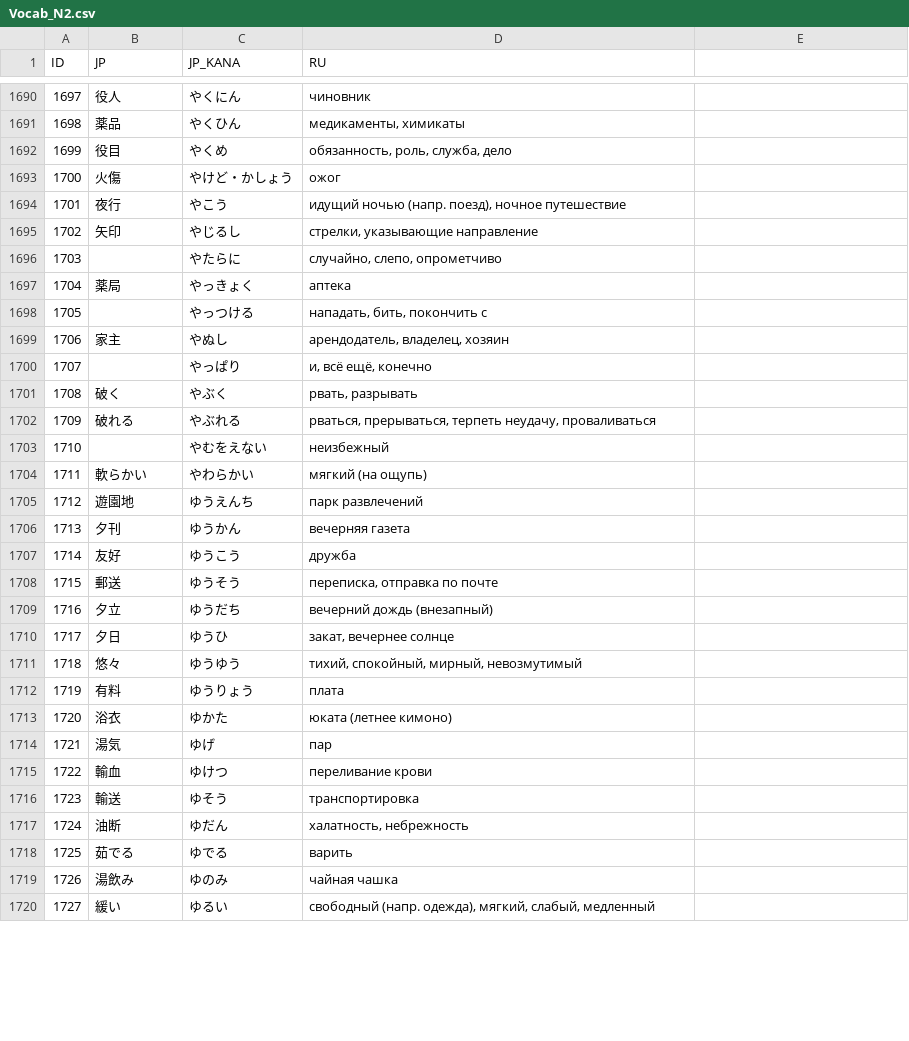
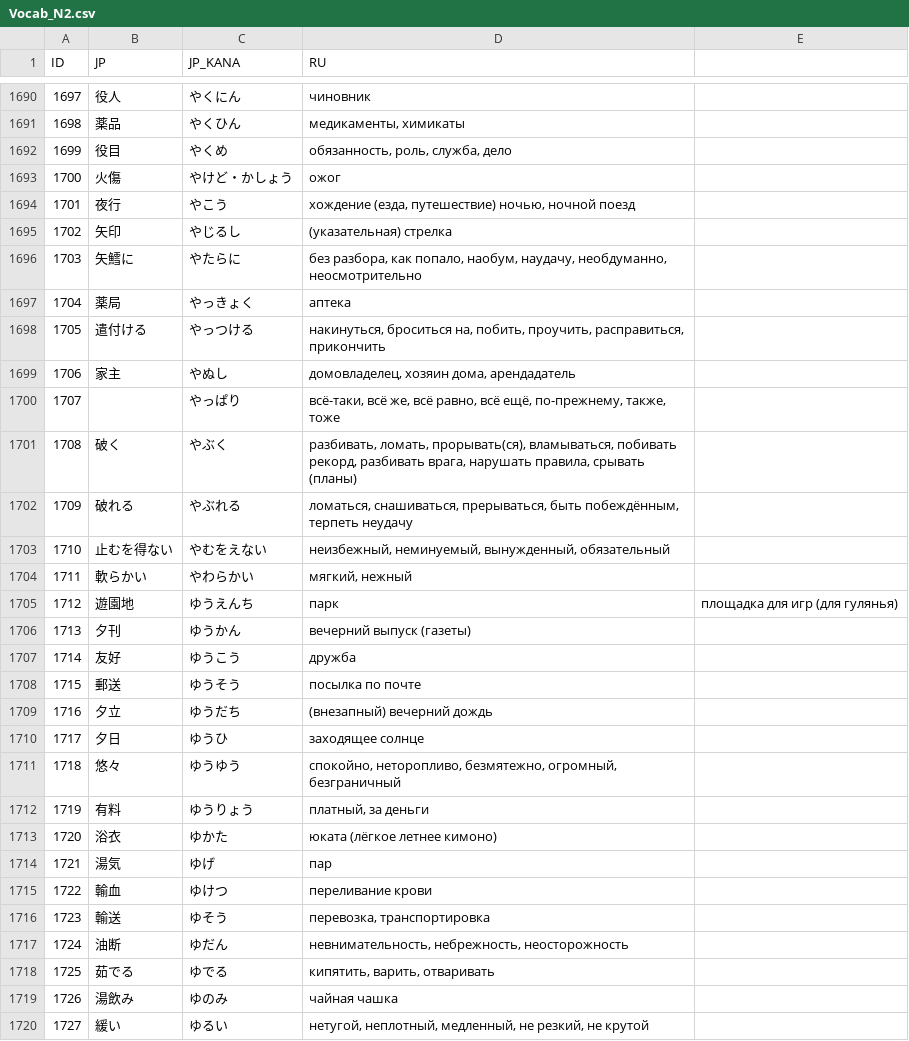
Before and after one commit to gwend/jvocab.data, a CSV file: Vocab_N2.csv, drawn as a sheet; only a part is shown, gaps mark what is left out; the diff covers the shown part only.

Commit message:
* проверяем дальше

```diff
--- a/Vocab_N2.csv
+++ b/Vocab_N2.csv
@@ -1693,28 +1693,28 @@ ID;JP;JP_KANA;RU
 1700;火傷;やけど・かしょう;ожог
-1701;夜行;やこう;идущий ночью (напр. поезд), ночное путешествие
-1702;矢印;やじるし;стрелки, указывающие направление
-1703;;やたらに;случайно, слепо, опрометчиво
+1701;夜行;やこう;хождение (езда, путешествие) ночью, ночной поезд
+1702;矢印;やじるし;(указательная) стрелка
+1703;矢鱈に;やたらに;без разбора, как попало, наобум, наудачу, необдуманно, неосмотрительно
 1704;薬局;やっきょく;аптека
-1705;;やっつける;нападать, бить, покончить с
-1706;家主;やぬし;арендодатель, владелец, хозяин
-1707;;やっぱり;и, всё ещё, конечно
-1708;破く;やぶく;рвать, разрывать
-1709;破れる;やぶれる;рваться, прерываться, терпеть неудачу, проваливаться
-1710;;やむをえない;неизбежный
-1711;軟らかい;やわらかい;мягкий (на ощупь)
-1712;遊園地;ゆうえんち;парк развлечений
-1713;夕刊;ゆうかん;вечерняя газета
+1705;遣付ける;やっつける;накинуться, броситься на, побить, проучить, расправиться, прикончить
+1706;家主;やぬし;домовладелец, хозяин дома, арендадатель
+1707;;やっぱり;всё-таки, всё же, всё равно, всё ещё, по-прежнему, также, тоже
+1708;破く;やぶく;разбивать, ломать, прорывать(ся), вламываться, побивать рекорд, разбивать врага, нарушать правила, срывать (планы)
+1709;破れる;やぶれる;ломаться, снашиваться, прерываться, быть побеждённым, терпеть неудачу
+1710;止むを得ない;やむをえない;неизбежный, неминуемый, вынужденный, обязательный
+1711;軟らかい;やわらかい;мягкий, нежный
+1712;遊園地;ゆうえんち;парк; площадка для игр (для гулянья)
+1713;夕刊;ゆうかん;вечерний выпуск (газеты)
 1714;友好;ゆうこう;дружба
-1715;郵送;ゆうそう;переписка, отправка по почте
-1716;夕立;ゆうだち;вечерний дождь (внезапный)
-1717;夕日;ゆうひ;закат, вечернее солнце
-1718;悠々;ゆうゆう;тихий, спокойный, мирный, невозмутимый
-1719;有料;ゆうりょう;плата
-1720;浴衣;ゆかた;юката (летнее кимоно)
+1715;郵送;ゆうそう;посылка по почте
+1716;夕立;ゆうだち;(внезапный) вечерний дождь
+1717;夕日;ゆうひ;заходящее солнце
+1718;悠々;ゆうゆう;спокойно, неторопливо, безмятежно, огромный, безграничный
+1719;有料;ゆうりょう;платный, за деньги
+1720;浴衣;ゆかた;юката (лёгкое летнее кимоно)
 1721;湯気;ゆげ;пар
 1722;輸血;ゆけつ;переливание крови
-1723;輸送;ゆそう;транспортировка
-1724;油断;ゆだん;халатность, небрежность
-1725;茹でる;ゆでる;варить
+1723;輸送;ゆそう;перевозка, транспортировка
+1724;油断;ゆだん;невнимательность, небрежность, неосторожность
+1725;茹でる;ゆでる;кипятить, варить, отваривать
 1726;湯飲み;ゆのみ;чайная чашка
-1727;緩い;ゆるい;свободный (напр. одежда), мягкий, слабый, медленный
+1727;緩い;ゆるい;нетугой, неплотный, медленный, не резкий, не крутой
```
Also changed, not shown: 1 added row, 1 removed row and 91 edited cells elsewhere in this file.
